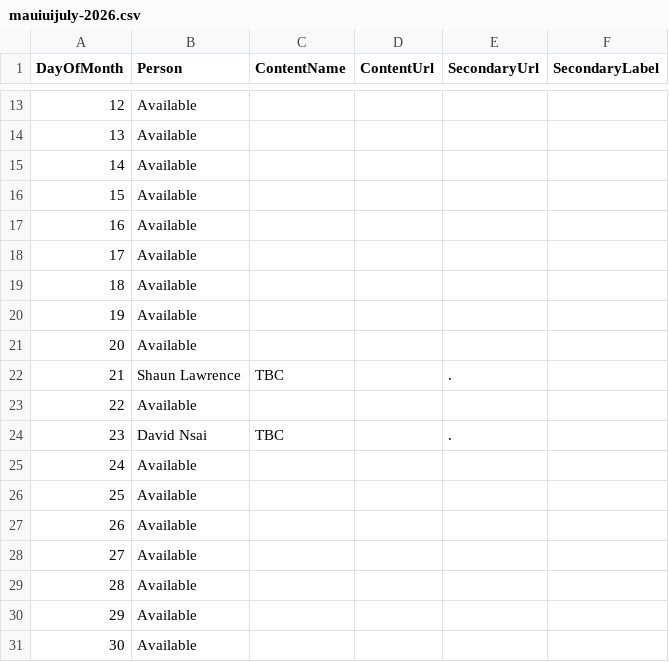
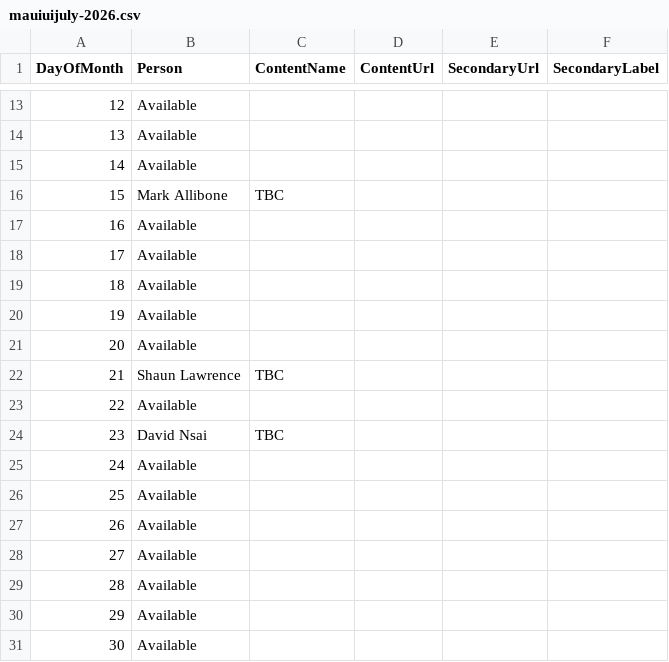
Before and after one commit to matt-goldman/matt-goldman.github.io, a CSV file: data/mauiuijuly-2026.csv, drawn as a sheet; only a part is shown, gaps mark what is left out.

Commit message:
Add Mark M

```diff
--- a/data/mauiuijuly-2026.csv
+++ b/data/mauiuijuly-2026.csv
@@ -15,3 +15,3 @@ DayOfMonth,Person,ContentName,ContentUrl,SecondaryUrl,SecondaryLabel
 14,Available,,,,
-15,Available,,,,
+15,Mark Allibone,TBC,,,
 16,Available,,,,
@@ -21,5 +21,5 @@ DayOfMonth,Person,ContentName,ContentUrl,SecondaryUrl,SecondaryLabel
 20,Available,,,,
-21,Shaun Lawrence,TBC,,.
+21,Shaun Lawrence,TBC,,,
 22,Available,,,,
-23,David Nsai,TBC,,.
+23,David Nsai,TBC,,,
 24,Available,,,,
```
